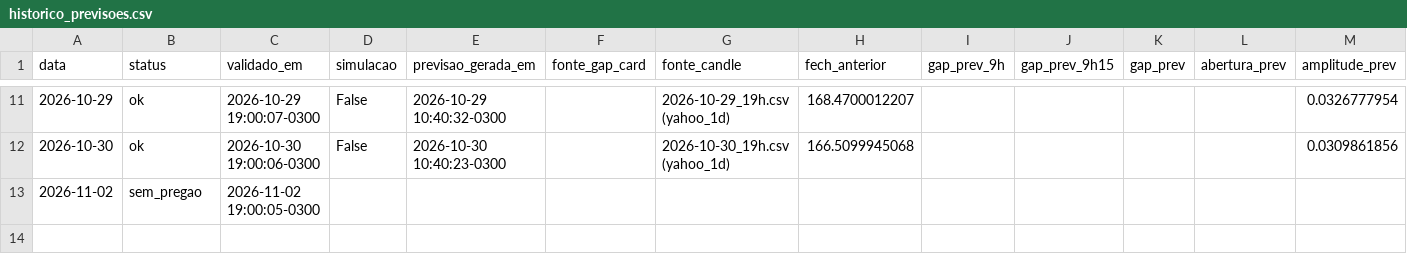
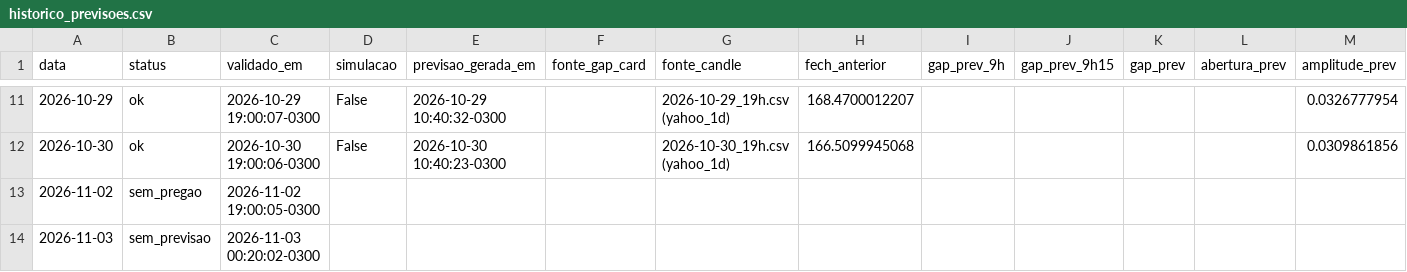
Before and after one commit to Murilord18/iosi-experimentos, a CSV file: data/historico_previsoes.csv, drawn as a sheet; only a part is shown, gaps mark what is left out; rows hold the shown columns only; the diff names each change by its address in the sheet, - before the commit and + after, or states it on an @@ line.

```diff
--- a/data/historico_previsoes.csv
+++ b/data/historico_previsoes.csv
+row 14: 2026-11-03 | sem_previsao | 2026-11-03 00:20:02-0300
```
Also changed, not shown: 1 other file.
